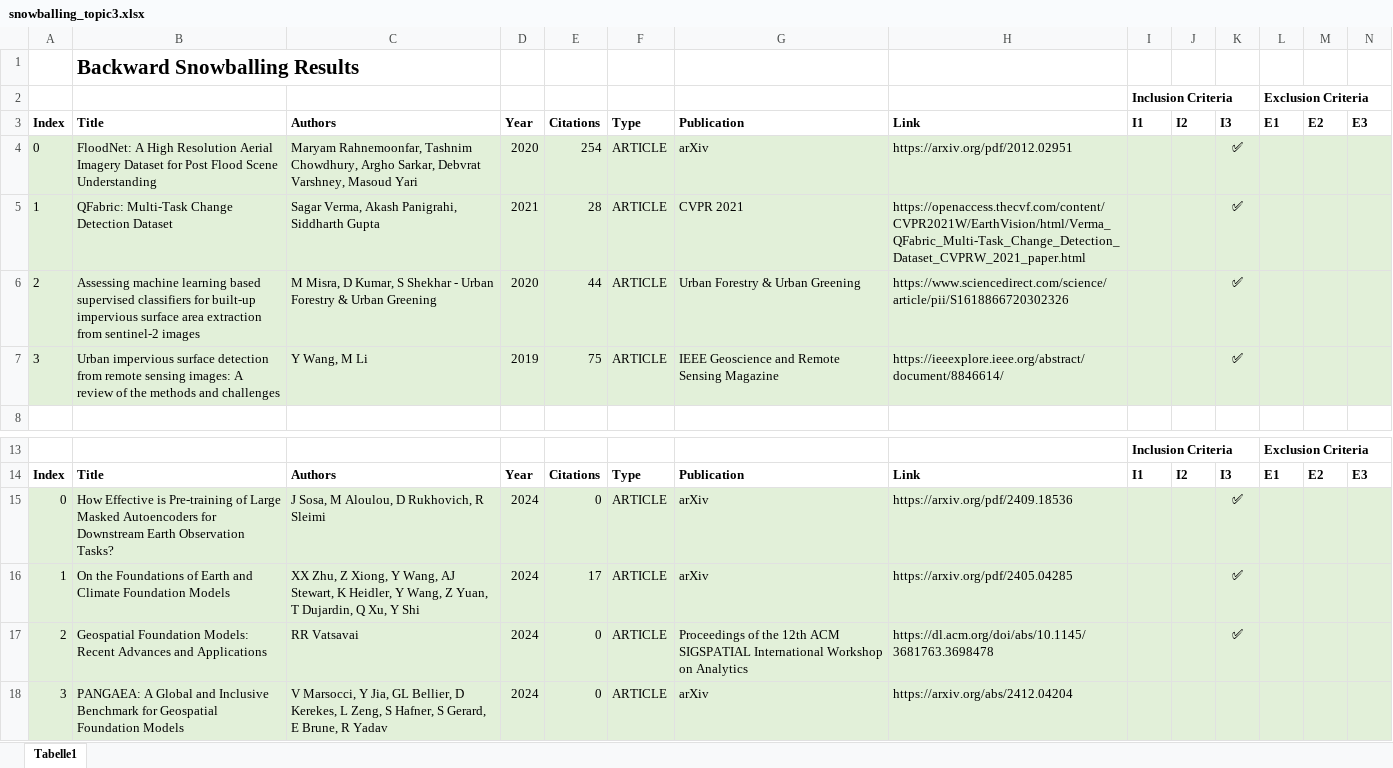
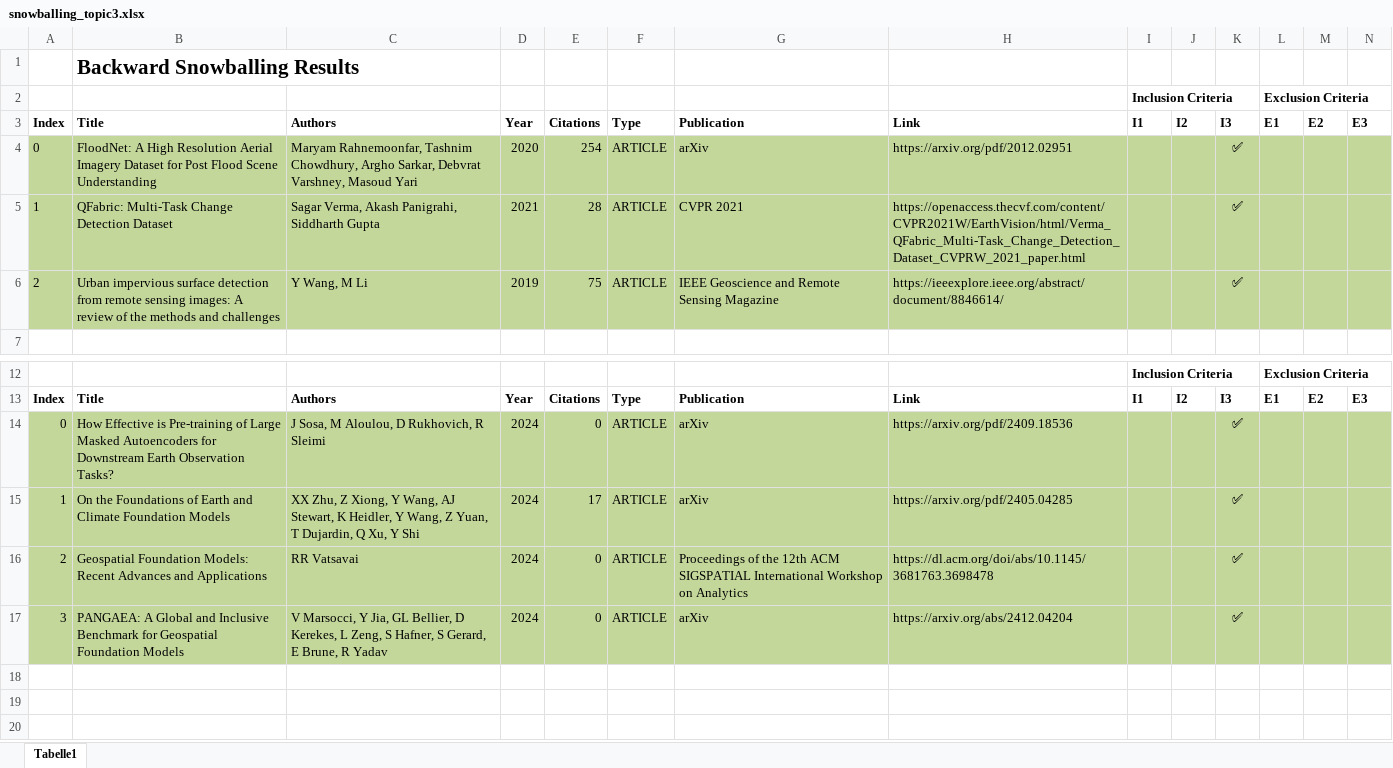
Before and after one commit to GlennVerhaag/geospatial-mlops, an Excel workbook: literature-review/snowballing/snowballing_topic3.xlsx, sheet Tabelle1, drawn as a sheet; only a part is shown, gaps mark what is left out; values as stored, in another font and other column widths than the file's, no borders; removed rows and columns are numbered as before the commit, all else as after; rows hold the shown columns only; the diff covers the shown part only; the diff names each change by its address in the sheet, - before the commit and + after, or states it on an @@ line.

```diff
--- a/literature-review/snowballing/snowballing_topic3.xlsx (sheet Tabelle1)
+++ b/literature-review/snowballing/snowballing_topic3.xlsx (sheet Tabelle1)
-A4:N5 fill: #E2F0D9
+A4:N5 fill: #C4D79B
-row 6: 2 | Assessing machine learning based supervised classifiers for built-up impervious surface area extraction from sentinel-2 images | M Misra, D Kumar, S Shekhar - Urban Forestry & Urban Greening | 2020 | 44 | ARTICLE | Urban Forestry & Urban Greening | https://www.sciencedirect.com/science/article/pii/S1618866720302326 |  |  | ✅
-A6: 3
+A6: 2
-A6:N6 fill: #E2F0D9
+A6:N6 fill: #C4D79B
-A14:N17 fill: #E2F0D9
+A14:N17 fill: #C4D79B
-K17: (empty)
+K17: ✅
```
Also changed, not shown: cell formats elsewhere in this sheet, literature-review/initial-search/initial_search_topic2.xlsx, literature-review/initial-search/initial_search_topic3.xlsx, 7 other files.
